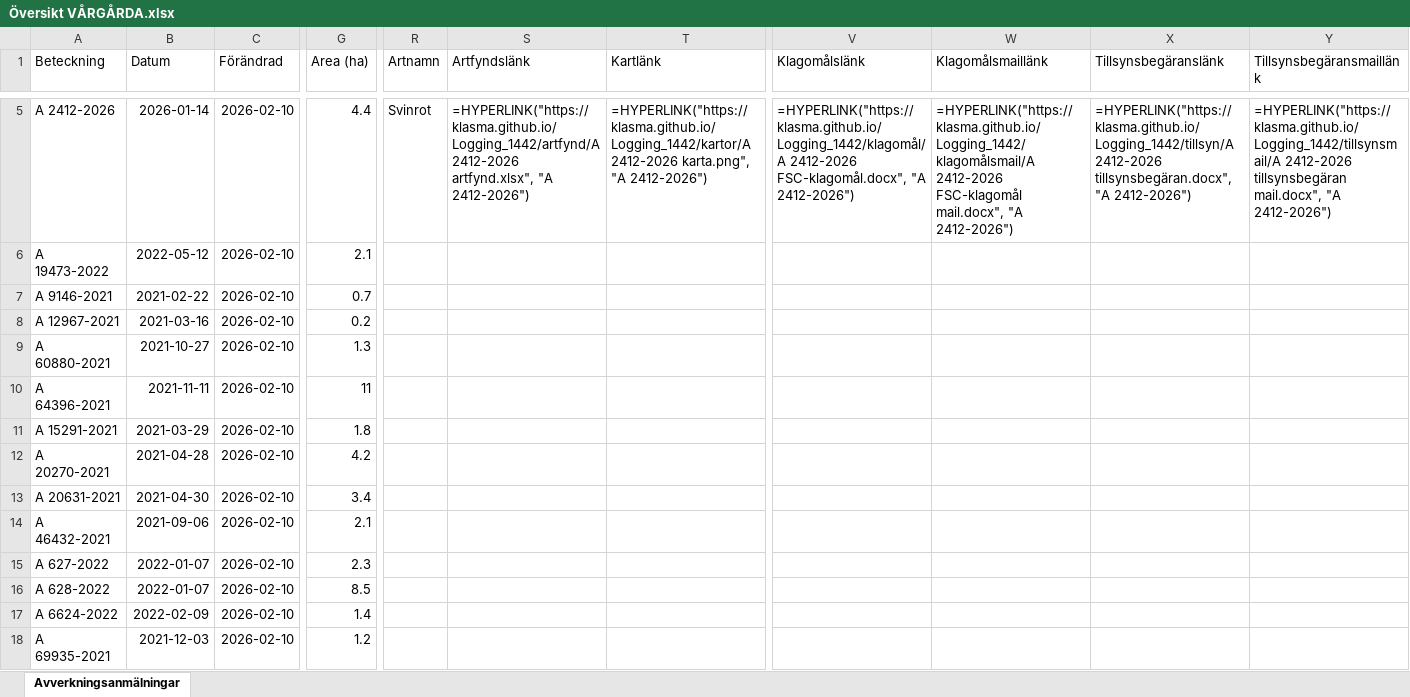
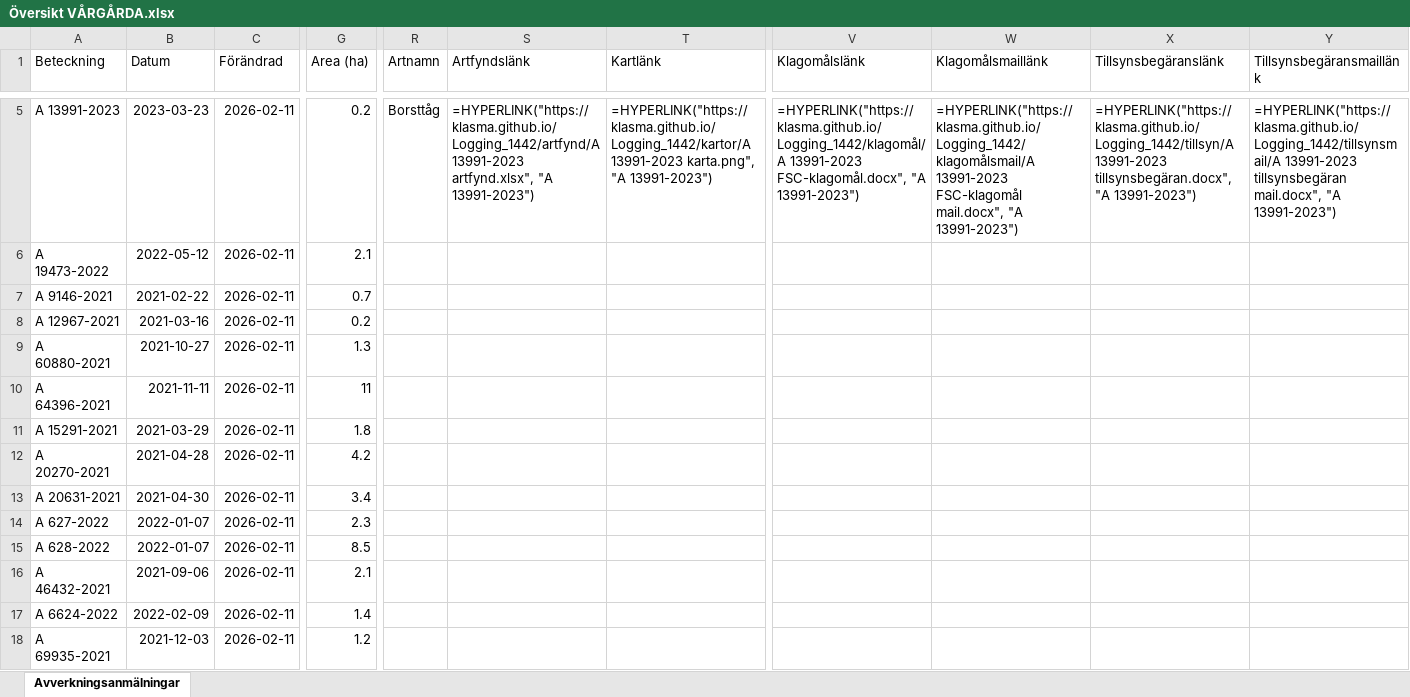
Before and after one commit to klasma/Logging_1442, an Excel workbook: Översikt VÅRGÅRDA.xlsx, sheet Avverkningsanmälningar, drawn as a sheet; only a part is shown, gaps mark what is left out; values as stored, in another font and other column widths than the file's, no borders; formulas without a stored value are shown as written; the diff covers the shown part only; the diff names each change by its address in the sheet, - before the commit and + after, or states it on an @@ line.

```diff
--- a/Översikt VÅRGÅRDA.xlsx (sheet Avverkningsanmälningar)
+++ b/Översikt VÅRGÅRDA.xlsx (sheet Avverkningsanmälningar)
-A5 (Beteckning): A 2412-2026
+A5 (Beteckning): A 13991-2023
-B5 (Datum): 2026-01-14
+B5 (Datum): 2023-03-23
-C5:C18 (Förändrad): 2026-02-10
+C5:C18 (Förändrad): 2026-02-11
-G5 (Area (ha)): 4.4
+G5 (Area (ha)): 0.2
-R5 (Artnamn): Svinrot
+R5 (Artnamn): Borsttåg
-S5 (Artfyndslänk): =HYPERLINK("https://klasma.github.io/Logging_1442/artfynd/A 2412-2026 artfynd.xlsx", "A 2412-2026")
+S5 (Artfyndslänk): =HYPERLINK("https://klasma.github.io/Logging_1442/artfynd/A 13991-2023 artfynd.xlsx", "A 13991-2023")
-T5 (Kartlänk): =HYPERLINK("https://klasma.github.io/Logging_1442/kartor/A 2412-2026 karta.png", "A 2412-2026")
+T5 (Kartlänk): =HYPERLINK("https://klasma.github.io/Logging_1442/kartor/A 13991-2023 karta.png", "A 13991-2023")
-V5 (Klagomålslänk): =HYPERLINK("https://klasma.github.io/Logging_1442/klagomål/A 2412-2026 FSC-klagomål.docx", "A 2412-2026")
+V5 (Klagomålslänk): =HYPERLINK("https://klasma.github.io/Logging_1442/klagomål/A 13991-2023 FSC-klagomål.docx", "A 13991-2023")
-W5 (Klagomålsmaillänk): =HYPERLINK("https://klasma.github.io/Logging_1442/klagomålsmail/A 2412-2026 FSC-klagomål mail.docx", "A 2412-2026")
+W5 (Klagomålsmaillänk): =HYPERLINK("https://klasma.github.io/Logging_1442/klagomålsmail/A 13991-2023 FSC-klagomål mail.docx", "A 13991-2023")
-X5 (Tillsynsbegäranslänk): =HYPERLINK("https://klasma.github.io/Logging_1442/tillsyn/A 2412-2026 tillsynsbegäran.docx", "A 2412-2026")
+X5 (Tillsynsbegäranslänk): =HYPERLINK("https://klasma.github.io/Logging_1442/tillsyn/A 13991-2023 tillsynsbegäran.docx", "A 13991-2023")
-Y5 (Tillsynsbegäransmaillänk): =HYPERLINK("https://klasma.github.io/Logging_1442/tillsynsmail/A 2412-2026 tillsynsbegäran mail.docx", "A 2412-2026")
+Y5 (Tillsynsbegäransmaillänk): =HYPERLINK("https://klasma.github.io/Logging_1442/tillsynsmail/A 13991-2023 tillsynsbegäran mail.docx", "A 13991-2023")
-A14 (Beteckning): A 46432-2021
+A14 (Beteckning): A 627-2022
-B14 (Datum): 2021-09-06
+B14 (Datum): 2022-01-07
-G14 (Area (ha)): 2.1
+G14 (Area (ha)): 2.3
-A15 (Beteckning): A 627-2022
+A15 (Beteckning): A 628-2022
-G15 (Area (ha)): 2.3
+G15 (Area (ha)): 8.5
-A16 (Beteckning): A 628-2022
+A16 (Beteckning): A 46432-2021
-B16 (Datum): 2022-01-07
+B16 (Datum): 2021-09-06
-G16 (Area (ha)): 8.5
+G16 (Area (ha)): 2.1
```
Also changed, not shown: 1353 edited cells elsewhere in this sheet, artfynd/A 11214-2023 artfynd.xlsx, artfynd/A 13991-2023 artfynd.xlsx, 23 other files.
